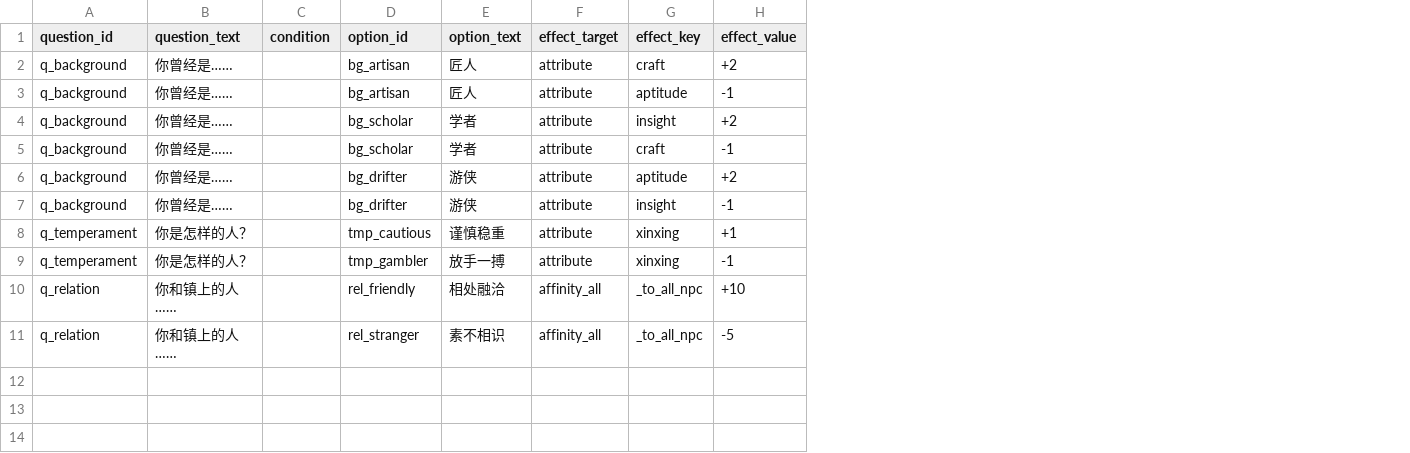
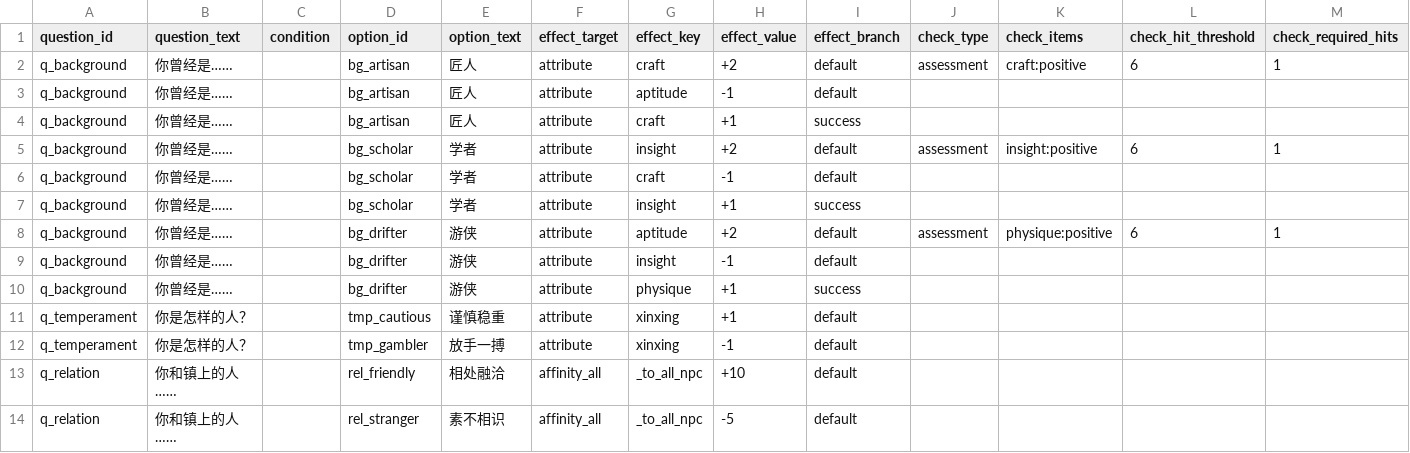
Before and after one commit to lwbiuchsjk/vibeTest, a CSV file: scripts/config/creation_questions.csv, drawn as a sheet; addresses are those after the commit; the diff names each change by its address in the sheet, - before the commit and + after, or states it on an @@ line.

```diff
--- a/scripts/config/creation_questions.csv
+++ b/scripts/config/creation_questions.csv
+column I (effect_branch), rows 2-3: default | default; rows 5-6: default | default; rows 8-9: default | default; rows 11-14: all default
+column J (check_type), row 2: assessment; row 5: assessment; row 8: assessment
+column K (check_items), row 2: craft:positive; row 5: insight:positive; row 8: physique:positive
+column L (check_hit_threshold), row 2: 6; row 5: 6; row 8: 6
+column M (check_required_hits), row 2: 1; row 5: 1; row 8: 1
+row 4: q_background | 你曾经是…… |  | bg_artisan | 匠人 | attribute | craft | +1 | success
+row 7: q_background | 你曾经是…… |  | bg_scholar | 学者 | attribute | insight | +1 | success
+row 10: q_background | 你曾经是…… |  | bg_drifter | 游侠 | attribute | physique | +1 | success
```
Also changed, not shown: 6 other files.
